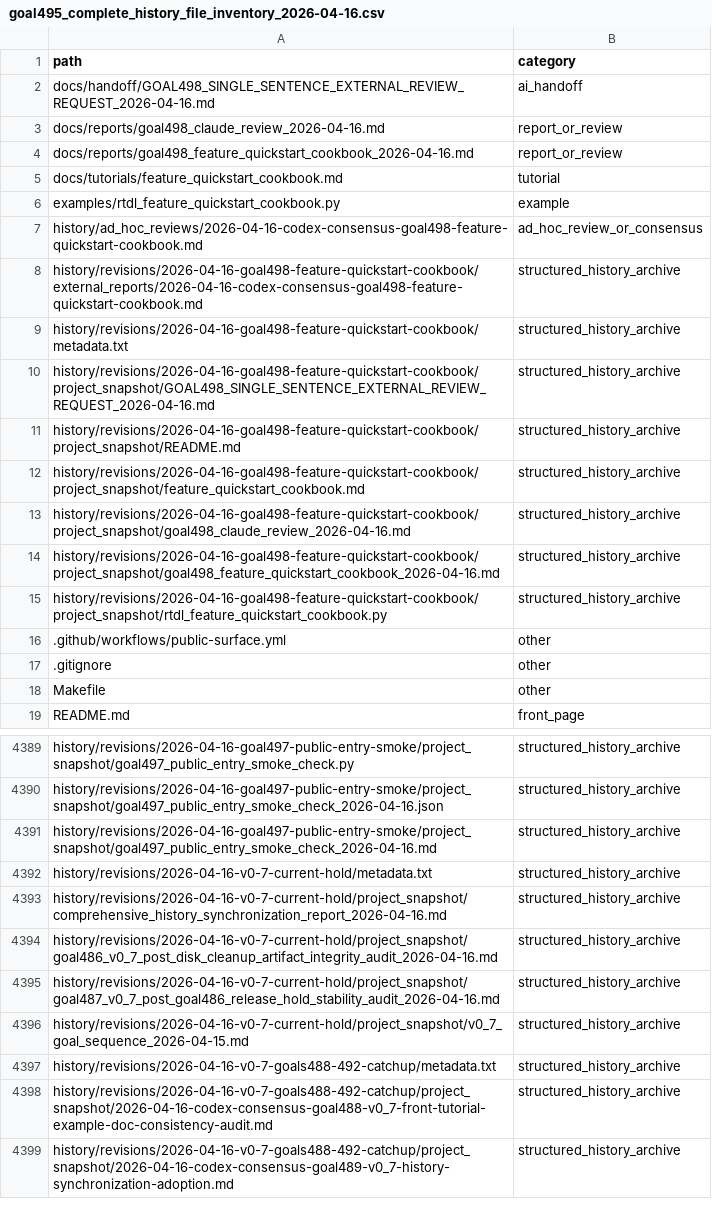
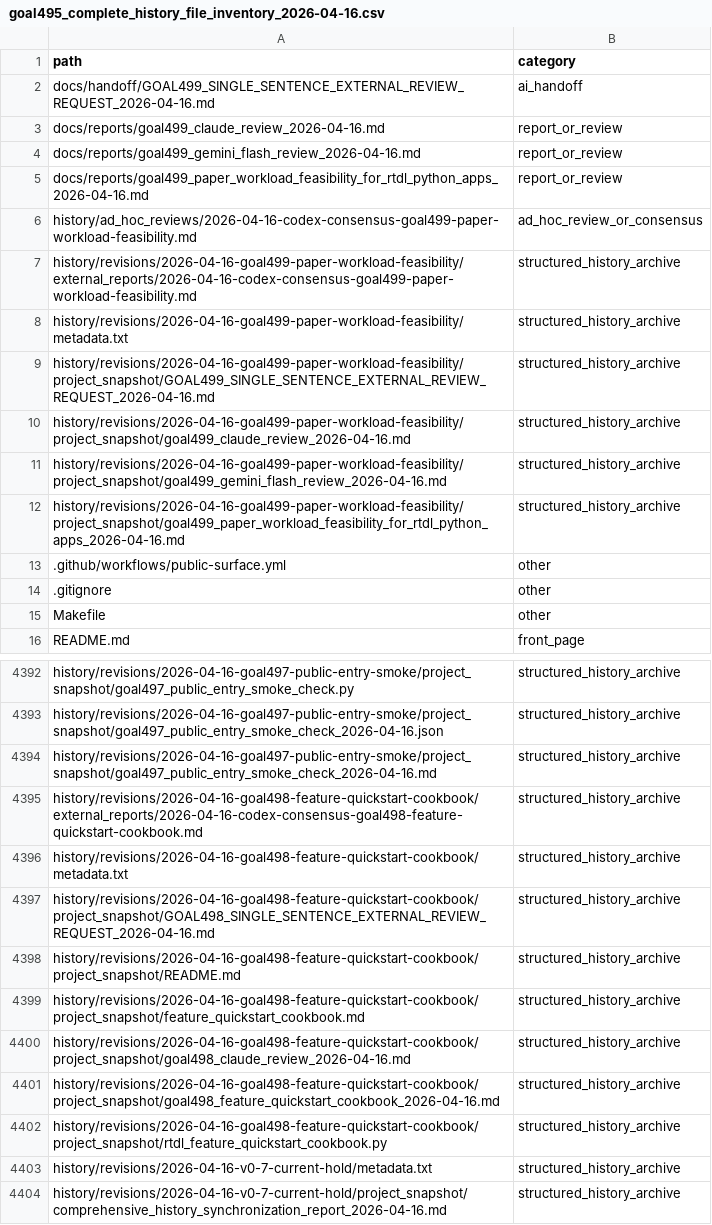
Before and after one commit to rubaolee/rtdl, a CSV file: docs/reports/goal495_complete_history_file_inventory_2026-04-16.csv, drawn as a sheet; only a part is shown, gaps mark what is left out; the shorter side is filled out with more unchanged rows; the diff covers the shown part only.

Commit message:
Add paper workload feasibility plan

```diff
--- a/docs/reports/goal495_complete_history_file_inventory_2026-04-16.csv
+++ b/docs/reports/goal495_complete_history_file_inventory_2026-04-16.csv
@@ -1,16 +1,13 @@
 path,category
-docs/handoff/GOAL498_SINGLE_SENTENCE_EXTERNAL_REVIEW_REQUEST_2026-04-16.md,ai_handoff
-docs/reports/goal498_claude_review_2026-04-16.md,report_or_review
-docs/reports/goal498_feature_quickstart_cookbook_2026-04-16.md,report_or_review
-docs/tutorials/feature_quickstart_cookbook.md,tutorial
-examples/rtdl_feature_quickstart_cookbook.py,example
-history/ad_hoc_reviews/2026-04-16-codex-consensus-goal498-feature-quickstart-cookbook.md,ad_hoc_review_or_consensus
-history/revisions/2026-04-16-goal498-feature-quickstart-cookbook/external_reports/2026-04-16-codex-consensus-goal498-feature-quickstart-cookbook.md,structured_history_archive
-history/revisions/2026-04-16-goal498-feature-quickstart-cookbook/metadata.txt,structured_history_archive
-history/revisions/2026-04-16-goal498-feature-quickstart-cookbook/project_snapshot/GOAL498_SINGLE_SENTENCE_EXTERNAL_REVIEW_REQUEST_2026-04-16.md,structured_history_archive
-history/revisions/2026-04-16-goal498-feature-quickstart-cookbook/project_snapshot/README.md,structured_history_archive
-history/revisions/2026-04-16-goal498-feature-quickstart-cookbook/project_snapshot/feature_quickstart_cookbook.md,structured_history_archive
-history/revisions/2026-04-16-goal498-feature-quickstart-cookbook/project_snapshot/goal498_claude_review_2026-04-16.md,structured_history_archive
-history/revisions/2026-04-16-goal498-feature-quickstart-cookbook/project_snapshot/goal498_feature_quickstart_cookbook_2026-04-16.md,structured_history_archive
-history/revisions/2026-04-16-goal498-feature-quickstart-cookbook/project_snapshot/rtdl_feature_quickstart_cookbook.py,structured_history_archive
+docs/handoff/GOAL499_SINGLE_SENTENCE_EXTERNAL_REVIEW_REQUEST_2026-04-16.md,ai_handoff
+docs/reports/goal499_claude_review_2026-04-16.md,report_or_review
+docs/reports/goal499_gemini_flash_review_2026-04-16.md,report_or_review
+docs/reports/goal499_paper_workload_feasibility_for_rtdl_python_apps_2026-04-16.md,report_or_review
+history/ad_hoc_reviews/2026-04-16-codex-consensus-goal499-paper-workload-feasibility.md,ad_hoc_review_or_consensus
+history/revisions/2026-04-16-goal499-paper-workload-feasibility/external_reports/2026-04-16-codex-consensus-goal499-paper-workload-feasibility.md,structured_history_archive
+history/revisions/2026-04-16-goal499-paper-workload-feasibility/metadata.txt,structured_history_archive
+history/revisions/2026-04-16-goal499-paper-workload-feasibility/project_snapshot/GOAL499_SINGLE_SENTENCE_EXTERNAL_REVIEW_REQUEST_2026-04-16.md,structured_history_archive
+history/revisions/2026-04-16-goal499-paper-workload-feasibility/project_snapshot/goal499_claude_review_2026-04-16.md,structured_history_archive
+history/revisions/2026-04-16-goal499-paper-workload-feasibility/project_snapshot/goal499_gemini_flash_review_2026-04-16.md,structured_history_archive
+history/revisions/2026-04-16-goal499-paper-workload-feasibility/project_snapshot/goal499_paper_workload_feasibility_for_rtdl_python_apps_2026-04-16.md,structured_history_archive
 .github/workflows/public-surface.yml,other
@@ -4391,2 +4394,10 @@ history/revisions/2026-04-16-goal497-public-entry-smoke/project_snapshot/goal497
 history/revisions/2026-04-16-goal497-public-entry-smoke/project_snapshot/goal497_public_entry_smoke_check_2026-04-16.md,structured_history_archive
+history/revisions/2026-04-16-goal498-feature-quickstart-cookbook/external_reports/2026-04-16-codex-consensus-goal498-feature-quickstart-cookbook.md,structured_history_archive
+history/revisions/2026-04-16-goal498-feature-quickstart-cookbook/metadata.txt,structured_history_archive
+history/revisions/2026-04-16-goal498-feature-quickstart-cookbook/project_snapshot/GOAL498_SINGLE_SENTENCE_EXTERNAL_REVIEW_REQUEST_2026-04-16.md,structured_history_archive
+history/revisions/2026-04-16-goal498-feature-quickstart-cookbook/project_snapshot/README.md,structured_history_archive
+history/revisions/2026-04-16-goal498-feature-quickstart-cookbook/project_snapshot/feature_quickstart_cookbook.md,structured_history_archive
+history/revisions/2026-04-16-goal498-feature-quickstart-cookbook/project_snapshot/goal498_claude_review_2026-04-16.md,structured_history_archive
+history/revisions/2026-04-16-goal498-feature-quickstart-cookbook/project_snapshot/goal498_feature_quickstart_cookbook_2026-04-16.md,structured_history_archive
+history/revisions/2026-04-16-goal498-feature-quickstart-cookbook/project_snapshot/rtdl_feature_quickstart_cookbook.py,structured_history_archive
 history/revisions/2026-04-16-v0-7-current-hold/metadata.txt,structured_history_archive
```
Also changed, not shown: 4 added rows elsewhere in this file, 17 other files.
